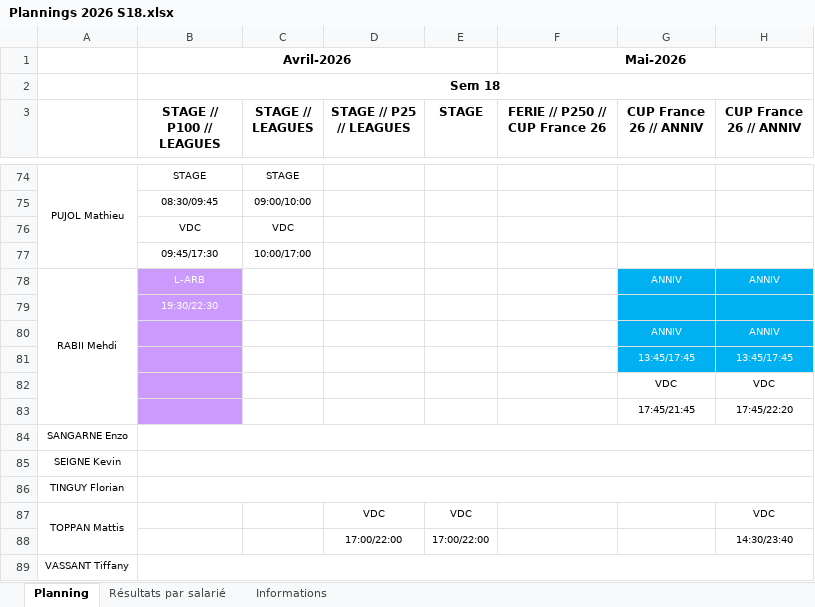
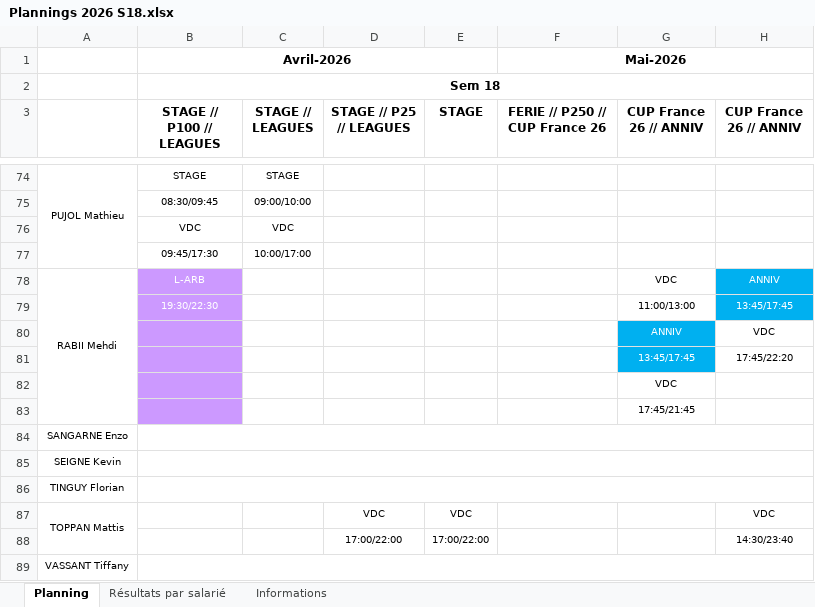
Before and after one commit to OhLaPey/planning-urbansoccer, an Excel workbook: Plannings 2026 S18.xlsx, sheet Planning, drawn as a sheet; only a part is shown, gaps mark what is left out; values as stored, in another font and other column widths than the file's, no borders; charts and pictures not drawn; removed rows and columns are numbered as before the commit, all else as after; the diff names each change by its address in the sheet, - before the commit and + after, or states it on an @@ line.

Commit message:
Sync planning SharePoint : S18

```diff
--- a/Plannings 2026 S18.xlsx (sheet Planning)
+++ b/Plannings 2026 S18.xlsx (sheet Planning)
-G78 (CUP France 26 // ANNIV): ANNIV
+G78 (CUP France 26 // ANNIV): VDC
@@ G78 fill: #00B0F0 → none, text colour: #FFFFFF → black @@
-row 79:  | 19:30/22:30
-row 80:  |  |  |  |  |  | ANNIV | ANNIV
-row 81:  |  |  |  |  |  | 13:45/17:45 | 13:45/17:45
+row 79:  | 19:30/22:30 |  |  |  |  | 11:00/13:00 | 13:45/17:45
-G80 (CUP France 26 // ANNIV): VDC
+G80 (CUP France 26 // ANNIV): ANNIV
@@ G80:G81 fill: none → #00B0F0, text colour: black → #FFFFFF @@
-G81 (CUP France 26 // ANNIV): 17:45/21:45
+G81 (CUP France 26 // ANNIV): 13:45/17:45
+row 82:  |  |  |  |  |  | VDC
+row 83:  |  |  |  |  |  | 17:45/21:45
```
Also changed, not shown: charts or pictures.
